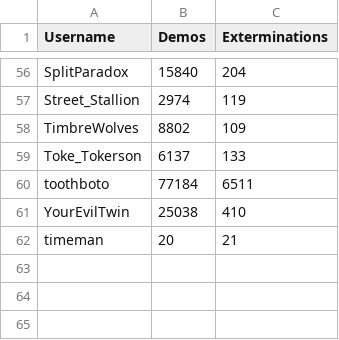
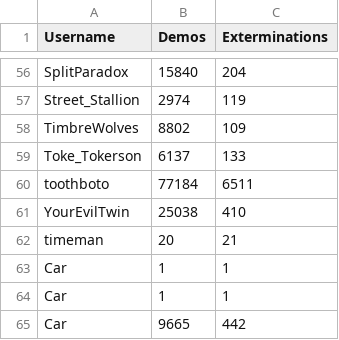
Before and after one commit to ubelhj/Demolition-Leaderboard, a CSV file: leaderboard.csv, drawn as a sheet; only a part is shown, gaps mark what is left out; the diff names each change by its address in the sheet, - before the commit and + after, or states it on an @@ line.

```diff
--- a/leaderboard.csv
+++ b/leaderboard.csv
+row 63: Car | 1 | 1
+row 64: Car | 1 | 1
+row 65: Car | 9665 | 442
```
Also changed, not shown: 2 other files.
